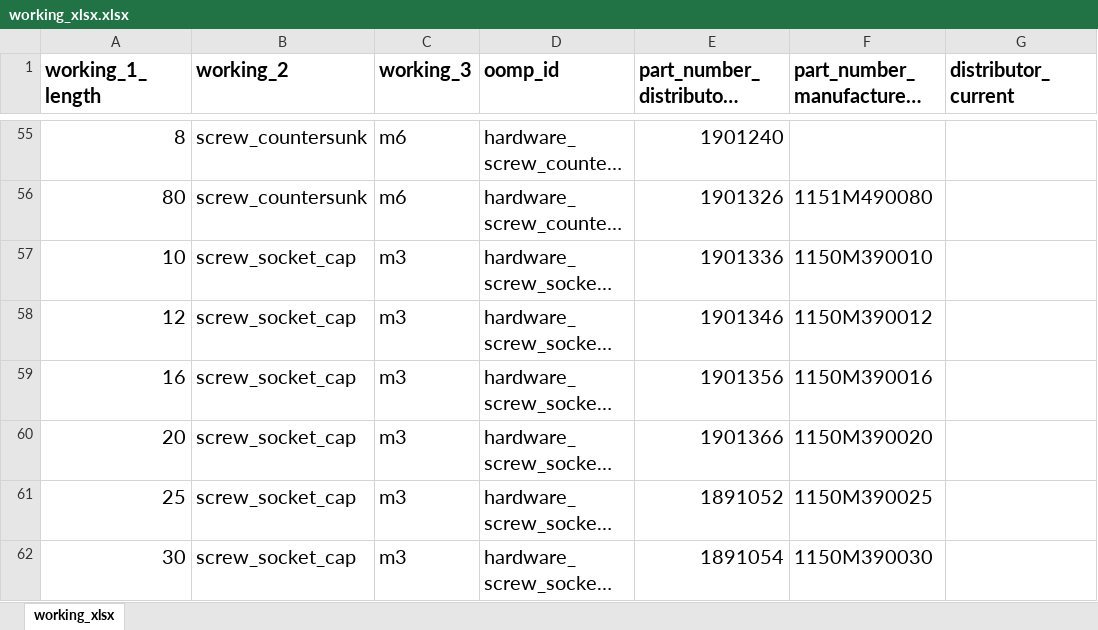
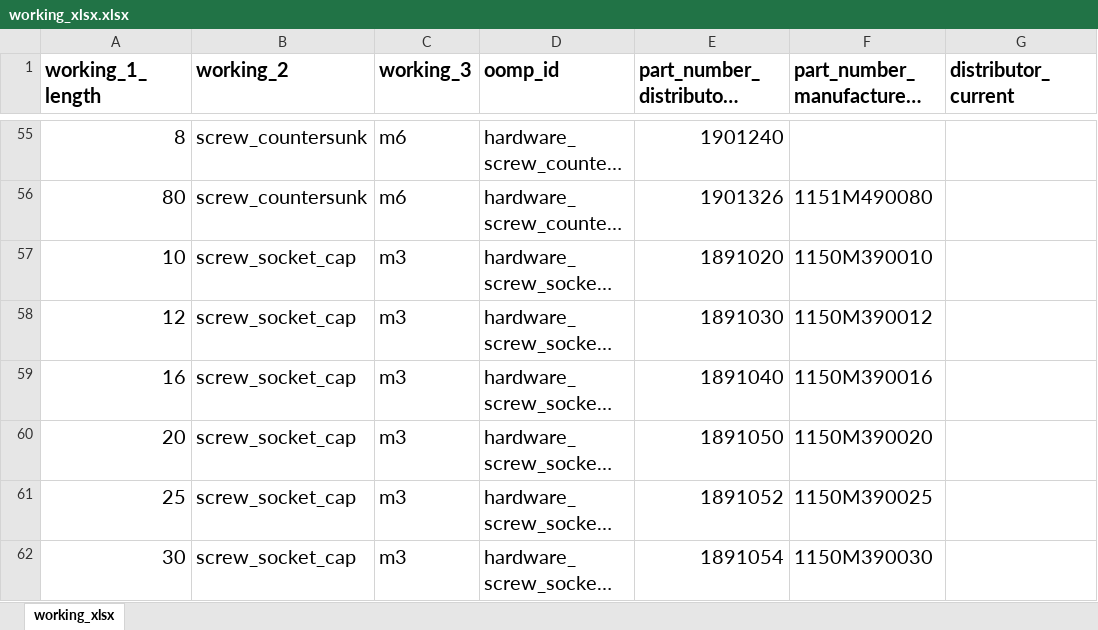
Before and after one commit to oomlout/oomlout_oomp_data_injector_bolt_part_numbers, an Excel workbook: working_xlsx.xlsx, sheet working_xlsx, drawn as a sheet; only a part is shown, gaps mark what is left out; long unchanged cells end in …; values as stored, in another font and other column widths than the file's, no borders; table styles not drawn; the diff names each change by its address in the sheet, - before the commit and + after, or states it on an @@ line.

```diff
--- a/working_xlsx.xlsx (sheet working_xlsx)
+++ b/working_xlsx.xlsx (sheet working_xlsx)
-E57: 1901336
+E57: 1891020
-E58: 1901346
+E58: 1891030
-E59: 1901356
+E59: 1891040
-E60: 1901366
+E60: 1891050
```
Also changed, not shown: 1 other file.
